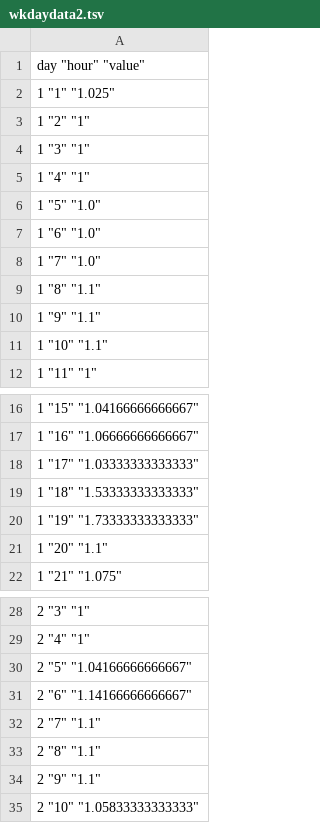
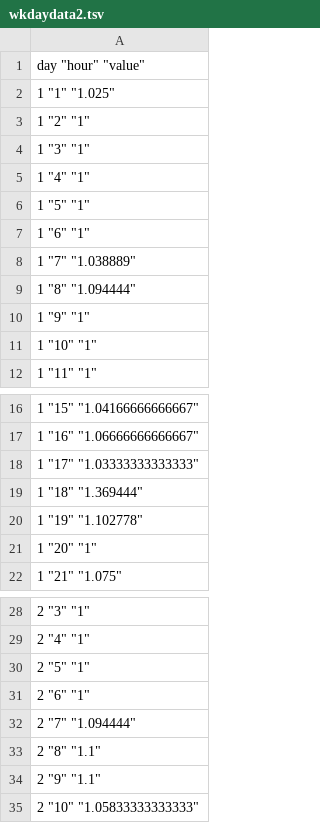
Before and after one commit to FrankRuns/Udacity, a TSV file: Visualize-Data/uber_vis/data/wkdaydata2.tsv, drawn as a sheet; only a part is shown, gaps mark what is left out.

```diff
--- a/Visualize-Data/uber_vis/data/wkdaydata2.tsv
+++ b/Visualize-Data/uber_vis/data/wkdaydata2.tsv
@@ -5,8 +5,8 @@
 "1" "4" "1"
-"1" "5" "1.0"
-"1" "6" "1.0"
-"1" "7" "1.0"
-"1" "8" "1.1"
-"1" "9" "1.1"
-"1" "10" "1.1"
+"1" "5" "1"
+"1" "6" "1"
+"1" "7" "1.038889"
+"1" "8" "1.094444"
+"1" "9" "1"
+"1" "10" "1"
 "1" "11" "1"
@@ -18,5 +18,5 @@
 "1" "17" "1.03333333333333"
-"1" "18" "1.53333333333333"
-"1" "19" "1.73333333333333"
-"1" "20" "1.1"
+"1" "18" "1.369444"
+"1" "19" "1.102778"
+"1" "20" "1"
 "1" "21" "1.075"
@@ -29,5 +29,5 @@
 "2" "4" "1"
-"2" "5" "1.04166666666667"
-"2" "6" "1.14166666666667"
-"2" "7" "1.1"
+"2" "5" "1"
+"2" "6" "1"
+"2" "7" "1.094444"
 "2" "8" "1.1"
```
Also changed, not shown: 9 other files.
